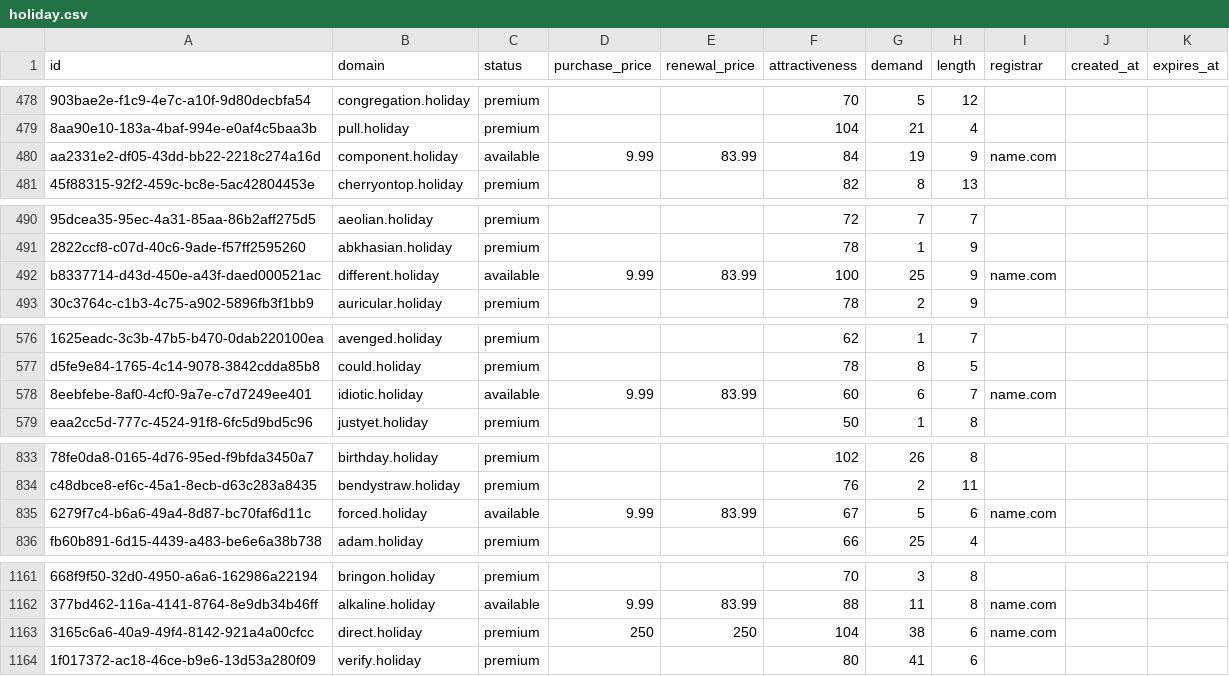
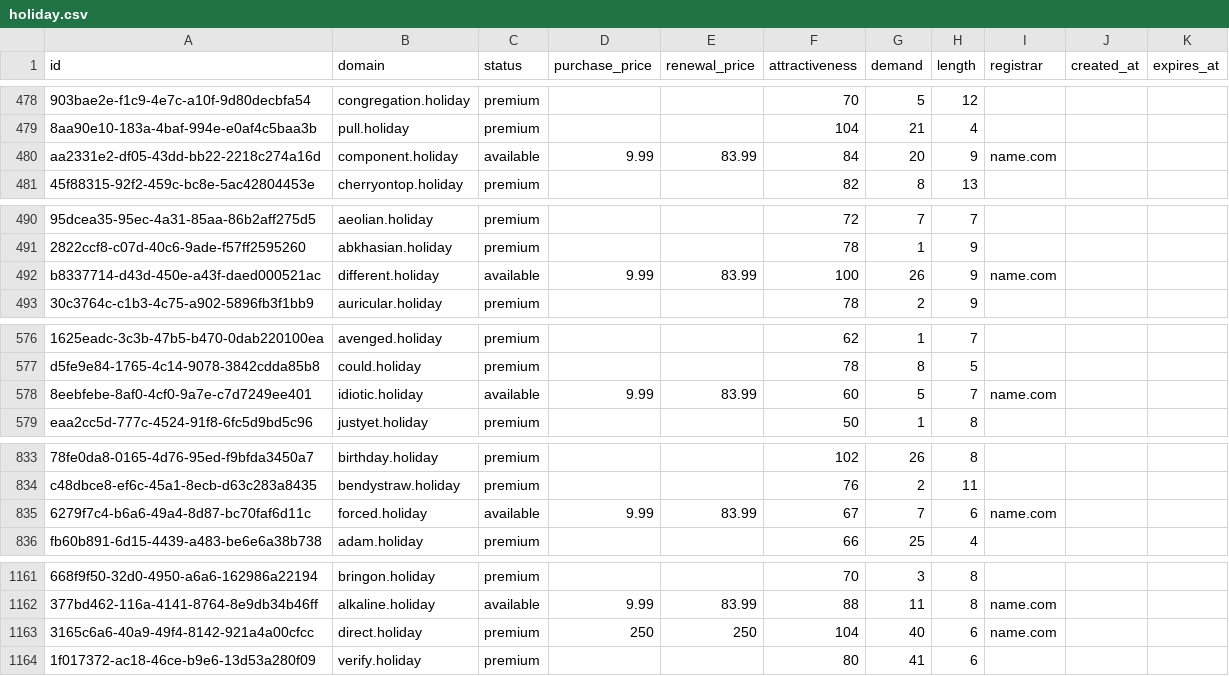
Before and after one commit to UniqueDomains/holiday-oneword-domains, a CSV file: holiday.csv, drawn as a sheet; only a part is shown, gaps mark what is left out; the diff covers the shown part only; the diff names each change by its address in the sheet, - before the commit and + after, or states it on an @@ line.

```diff
--- a/holiday.csv
+++ b/holiday.csv
-G480 (demand): 19
+G480 (demand): 20
-G492 (demand): 25
+G492 (demand): 26
-G578 (demand): 6
+G578 (demand): 5
-G835 (demand): 5
+G835 (demand): 7
-G1163 (demand): 38
+G1163 (demand): 40
```
Also changed, not shown: 90 edited cells elsewhere in this file, 2 other files.
